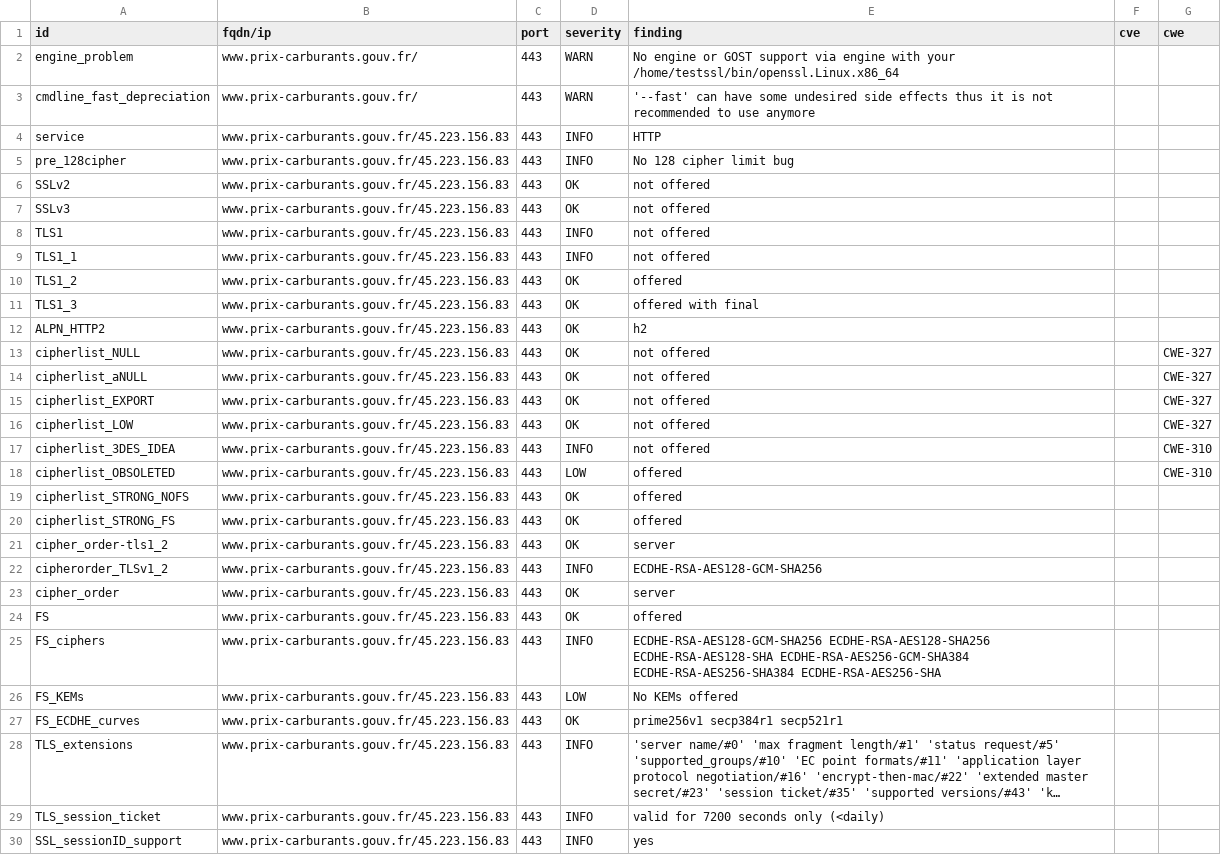
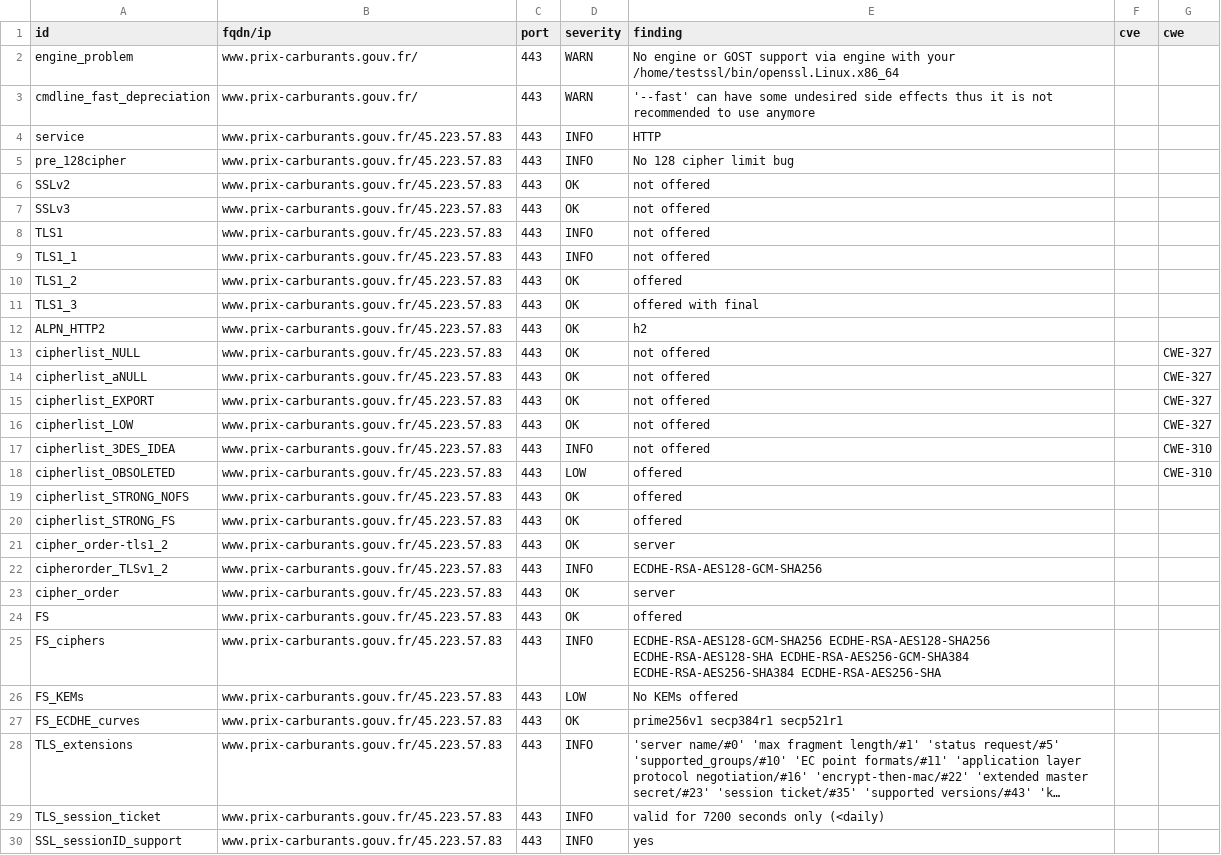
Before and after one commit to SIRCOM-BATN/dashlord, a CSV file: results/aHR0cHM6Ly93d3cucHJpeC1jYXJidXJhbnRzLmdvdXYuZnI=/testssl.csv, drawn as a sheet; only a part is shown; long unchanged cells end in …; the diff covers the shown part only; the diff names each change by its address in the sheet, - before the commit and + after, or states it on an @@ line.

Commit message:
update: https://www.prix-carburants.gouv.fr

```diff
--- a/results/aHR0cHM6Ly93d3cucHJpeC1jYXJidXJhbnRzLmdvdXYuZnI=/testssl.csv
+++ b/results/aHR0cHM6Ly93d3cucHJpeC1jYXJidXJhbnRzLmdvdXYuZnI=/testssl.csv
-B4:B30 (fqdn/ip): www.prix-carburants.gouv.fr/45.223.156.83
+B4:B30 (fqdn/ip): www.prix-carburants.gouv.fr/45.223.57.83
```
Also changed, not shown: 138 edited cells elsewhere in this file, 13 other files.
